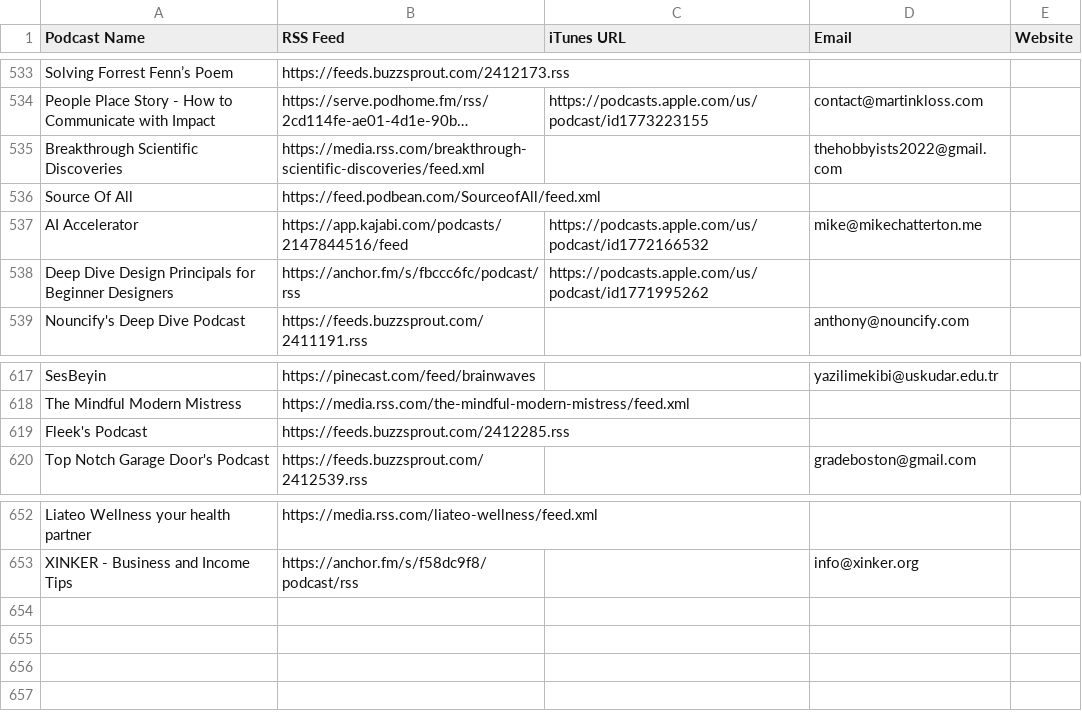
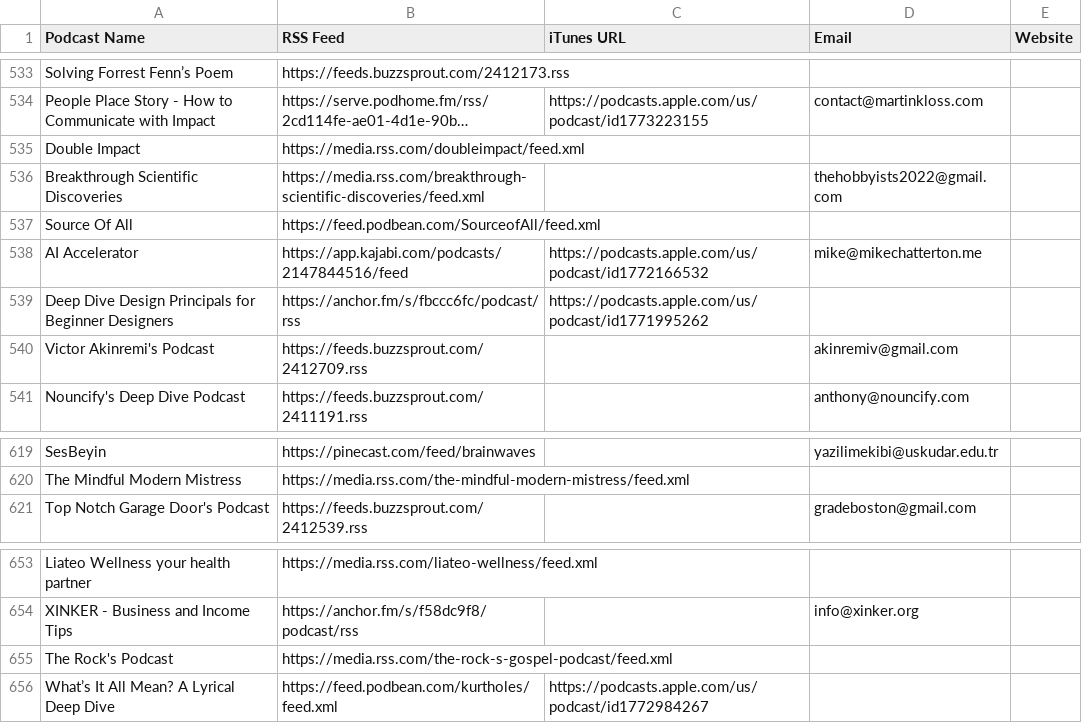
Before and after one commit to ListenNotes/ai-generated-fake-podcasts, a CSV file: fake_podcasts.csv, drawn as a sheet; only a part is shown, gaps mark what is left out; long unchanged cells end in …; removed rows and columns are numbered as before the commit, all else as after; the diff names each change by its address in the sheet, - before the commit and + after, or states it on an @@ line.

Commit message:
Update

```diff
--- a/fake_podcasts.csv
+++ b/fake_podcasts.csv
+row 535: Double Impact | https://media.rss.com/doubleimpact/feed.xml
+row 540: Victor Akinremi's Podcast | https://feeds.buzzsprout.com/2412709.rss |  | akinremiv@gmail.com
-row 619: Fleek's Podcast | https://feeds.buzzsprout.com/2412285.rss
+row 655: The Rock's Podcast | https://media.rss.com/the-rock-s-gospel-podcast/feed.xml
+row 656: What’s It All Mean? A Lyrical Deep Dive | https://feed.podbean.com/kurtholes/feed.xml | https://podcasts.apple.com/us/podcast/id1772984267
```
